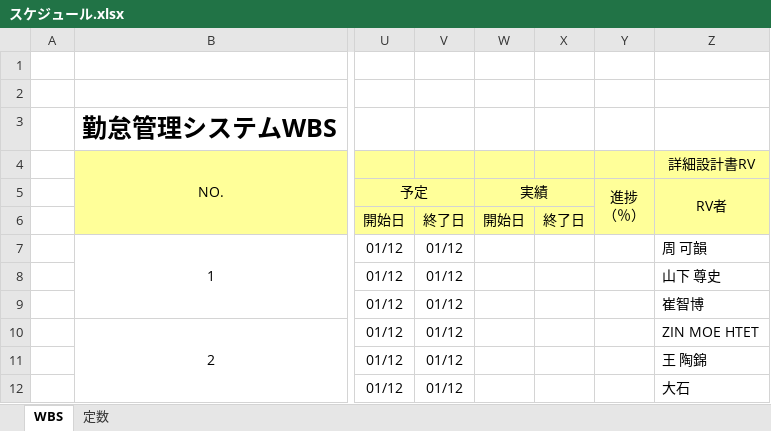
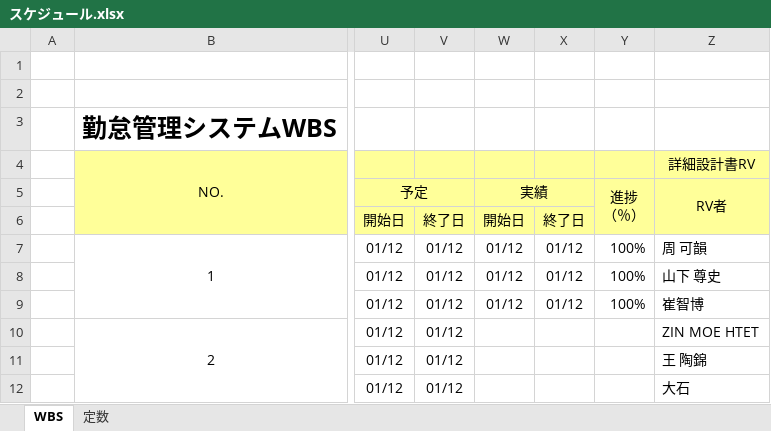
Before and after one commit to nts-ed/202301, an Excel workbook: スケジュール.xlsx, sheet WBS, drawn as a sheet; only a part is shown, gaps mark what is left out; values as stored, in another font and other column widths than the file's, no borders; conditional formats not drawn; the diff names each change by its address in the sheet, - before the commit and + after, or states it on an @@ line.

```diff
--- a/スケジュール.xlsx (sheet WBS)
+++ b/スケジュール.xlsx (sheet WBS)
-W7:W9: (empty)
+W7:W9: 01/12
-X7:X9: (empty)
+X7:X9: 01/12
-Y7:Y9: (empty)
+Y7:Y9: 100%
```
Also changed, not shown: 1 other file.
